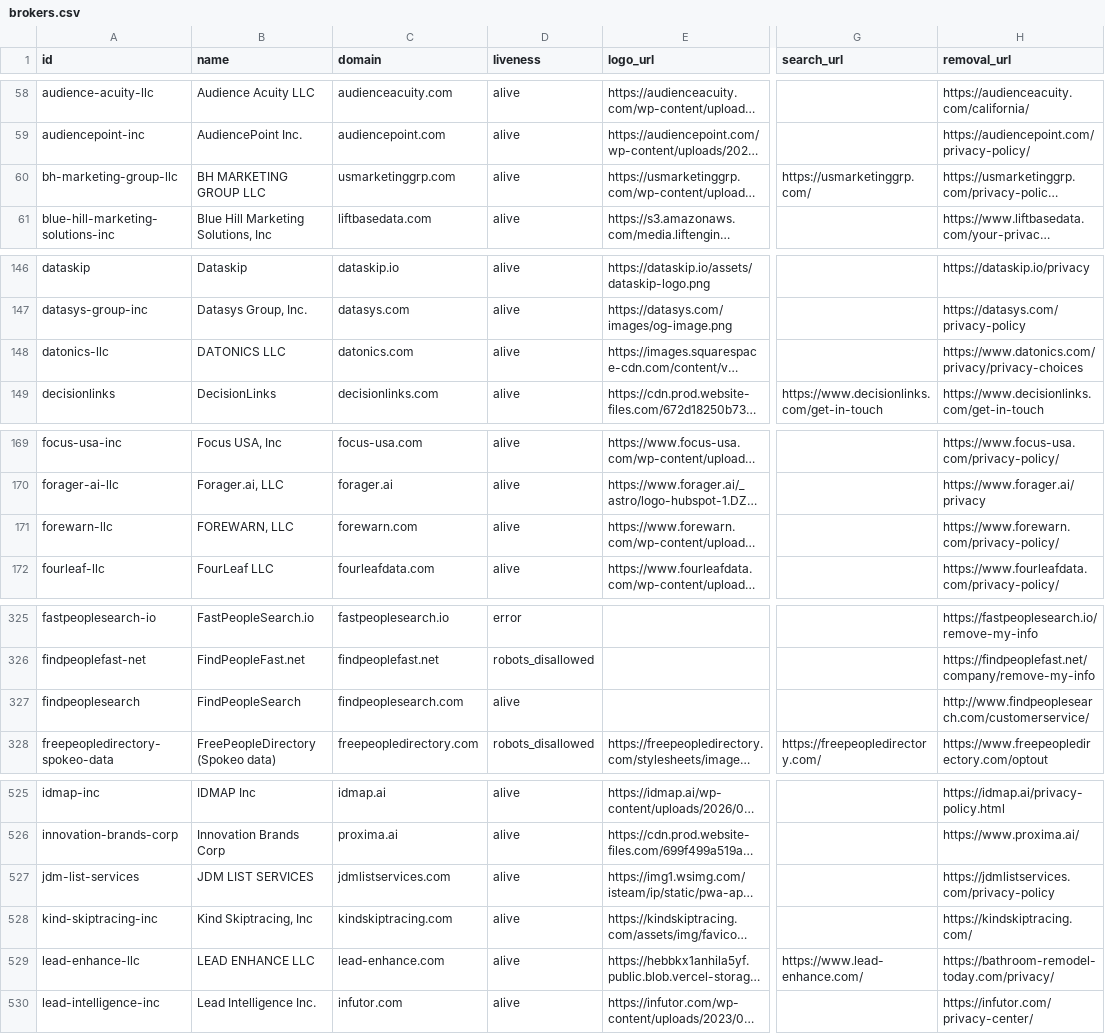
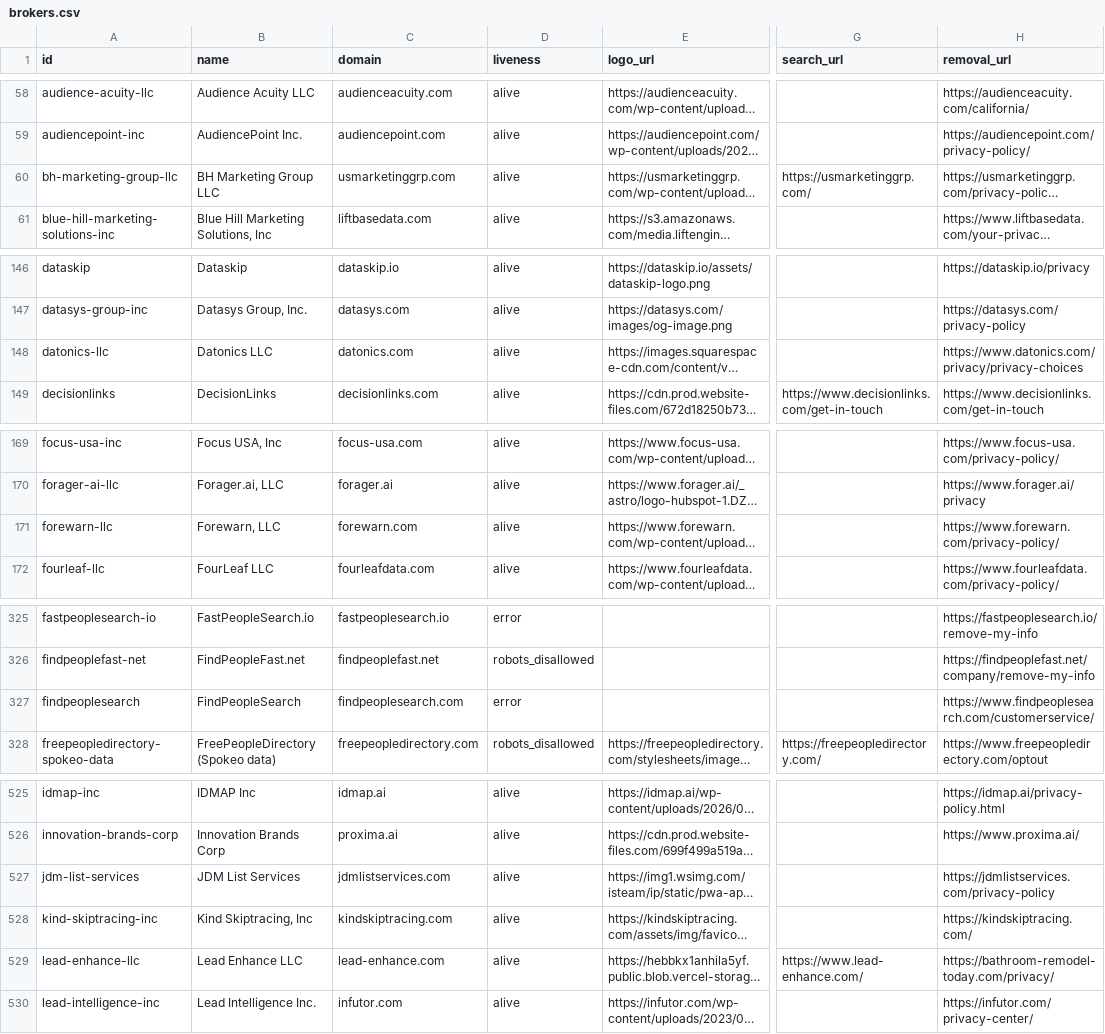
Before and after one commit to cvs0/data-brokers-list, a CSV file: data/v3/brokers.csv, drawn as a sheet; only a part is shown, gaps mark what is left out; long unchanged cells end in …; the diff covers the shown part only; the diff names each change by its address in the sheet, - before the commit and + after, or states it on an @@ line.

Commit message:
data: rebuild v3 and v4 profiles from the cleaned catalog

```diff
--- a/data/v3/brokers.csv
+++ b/data/v3/brokers.csv
-B60 (name): BH MARKETING GROUP LLC
+B60 (name): BH Marketing Group LLC
-B148 (name): DATONICS LLC
+B148 (name): Datonics LLC
-B171 (name): FOREWARN, LLC
+B171 (name): Forewarn, LLC
-D327 (liveness): alive
+D327 (liveness): error
-H327 (removal_url): http://www.findpeoplesearch.com/customerservice/
+H327 (removal_url): https://www.findpeoplesearch.com/customerservice/
-B527 (name): JDM LIST SERVICES
+B527 (name): JDM List Services
-B529 (name): LEAD ENHANCE LLC
+B529 (name): Lead Enhance LLC
```
Also changed, not shown: 4 edited cells elsewhere in this file, data/v4/brokers.csv, data/v4/removal-blockers.csv, 4 other files.
